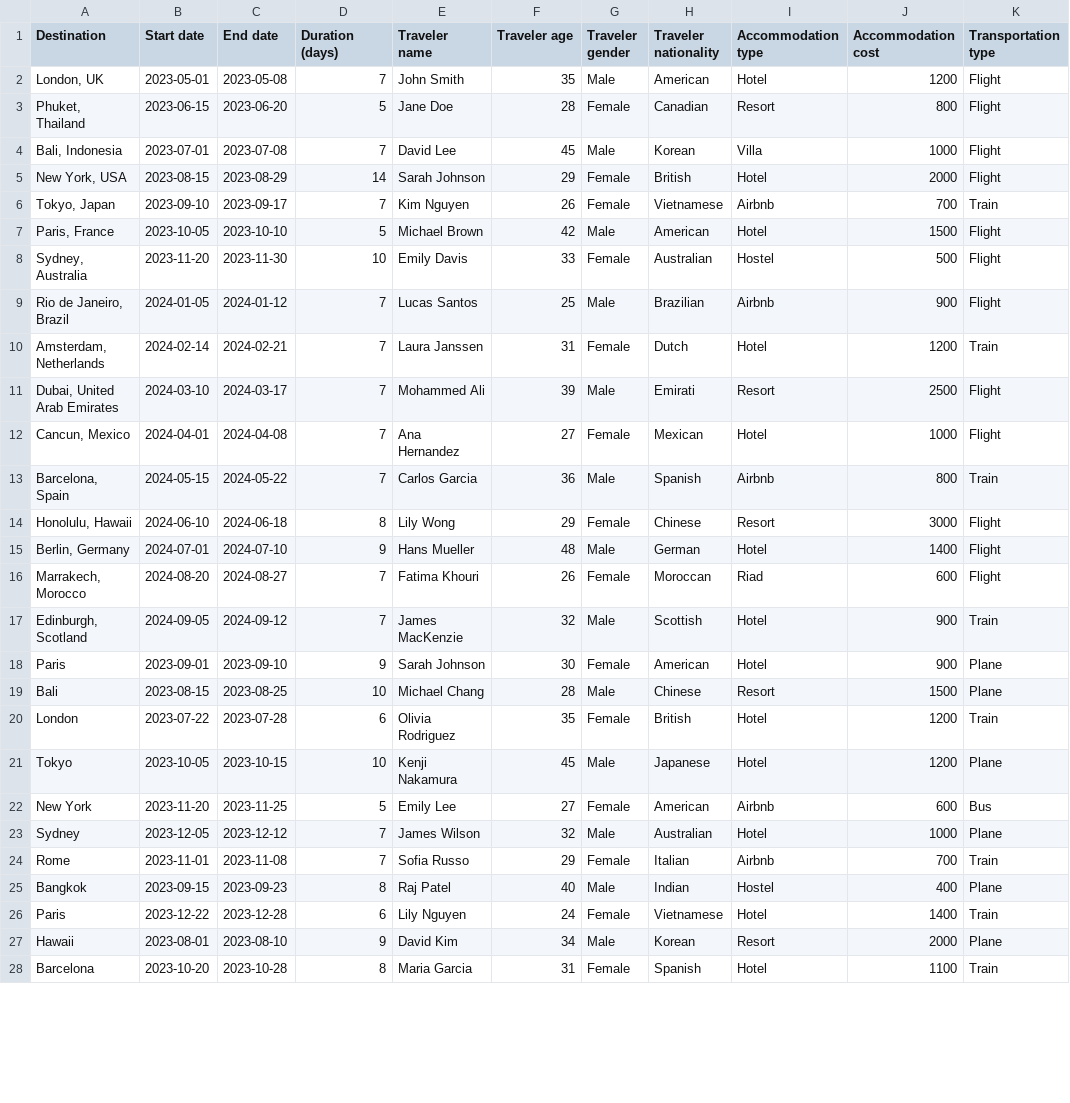
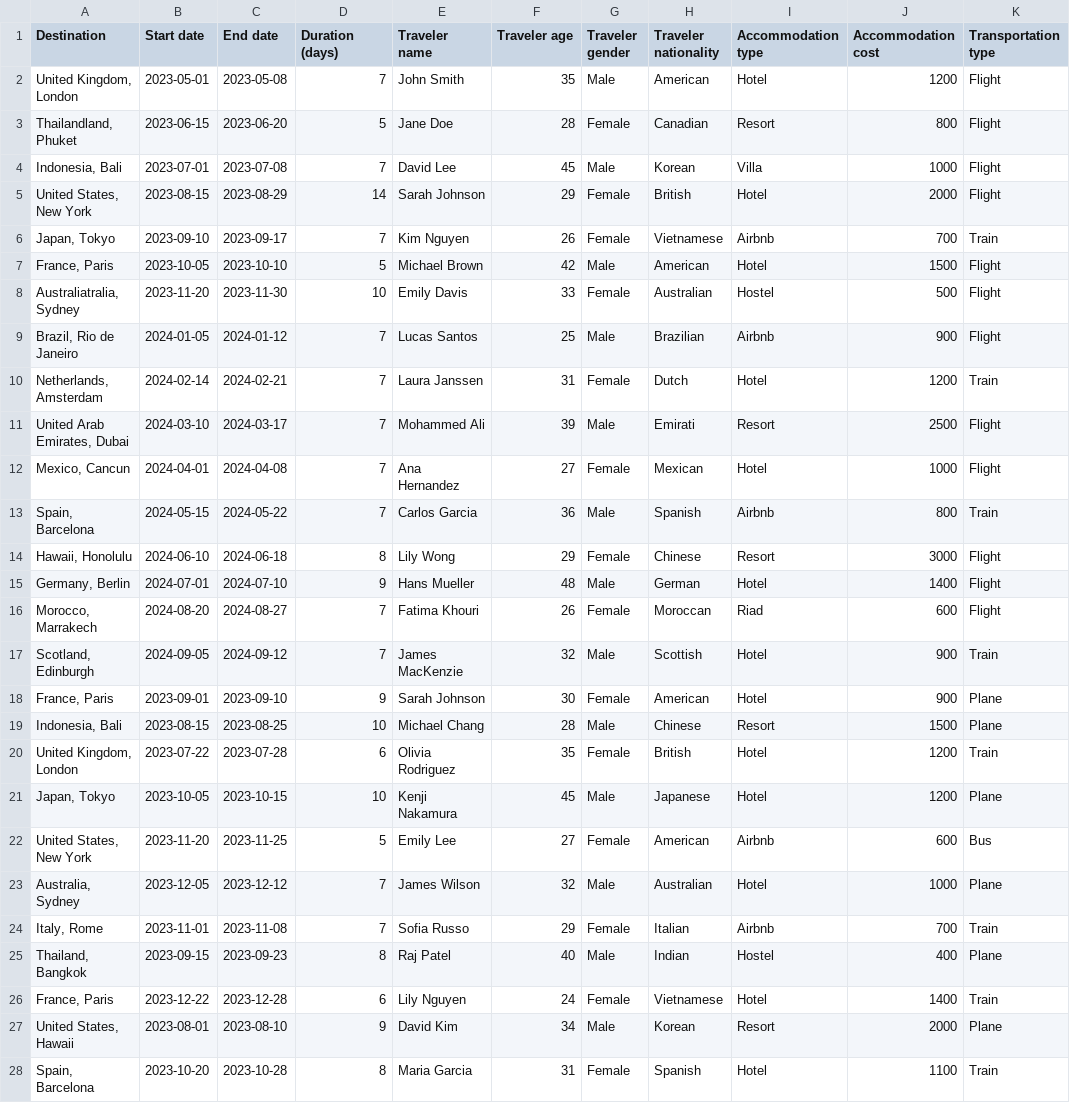
Before and after one commit to Adalab/Turismo-Global, a CSV file: datos_limpios.csv, drawn as a sheet; only a part is shown; the diff covers the shown part only; the diff names each change by its address in the sheet, - before the commit and + after, or states it on an @@ line.

```diff
--- a/datos_limpios.csv
+++ b/datos_limpios.csv
-A2 (Destination): London, UK
+A2 (Destination): United Kingdom, London
-A3 (Destination): Phuket, Thailand
+A3 (Destination): Thailandland, Phuket
-A4 (Destination): Bali, Indonesia
+A4 (Destination): Indonesia, Bali
-A5 (Destination): New York, USA
+A5 (Destination): United States, New York
-A6 (Destination): Tokyo, Japan
+A6 (Destination): Japan, Tokyo
-A7 (Destination): Paris, France
+A7 (Destination): France, Paris
-A8 (Destination): Sydney, Australia
+A8 (Destination): Australiatralia, Sydney
-A9 (Destination): Rio de Janeiro, Brazil
+A9 (Destination): Brazil, Rio de Janeiro
-A10 (Destination): Amsterdam, Netherlands
+A10 (Destination): Netherlands, Amsterdam
-A11 (Destination): Dubai, United Arab Emirates
+A11 (Destination): United Arab Emirates, Dubai
-A12 (Destination): Cancun, Mexico
+A12 (Destination): Mexico, Cancun
-A13 (Destination): Barcelona, Spain
+A13 (Destination): Spain, Barcelona
-A14 (Destination): Honolulu, Hawaii
+A14 (Destination): Hawaii, Honolulu
-A15 (Destination): Berlin, Germany
+A15 (Destination): Germany, Berlin
-A16 (Destination): Marrakech, Morocco
+A16 (Destination): Morocco, Marrakech
-A17 (Destination): Edinburgh, Scotland
+A17 (Destination): Scotland, Edinburgh
-A18 (Destination): Paris
+A18 (Destination): France, Paris
-A19 (Destination): Bali
+A19 (Destination): Indonesia, Bali
-A20 (Destination): London
+A20 (Destination): United Kingdom, London
-A21 (Destination): Tokyo
+A21 (Destination): Japan, Tokyo
-A22 (Destination): New York
+A22 (Destination): United States, New York
-A23 (Destination): Sydney
+A23 (Destination): Australia, Sydney
-A24 (Destination): Rome
+A24 (Destination): Italy, Rome
-A25 (Destination): Bangkok
+A25 (Destination): Thailand, Bangkok
-A26 (Destination): Paris
+A26 (Destination): France, Paris
-A27 (Destination): Hawaii
+A27 (Destination): United States, Hawaii
-A28 (Destination): Barcelona
+A28 (Destination): Spain, Barcelona
```
Also changed, not shown: 109 edited cells elsewhere in this file, 2 other files.
